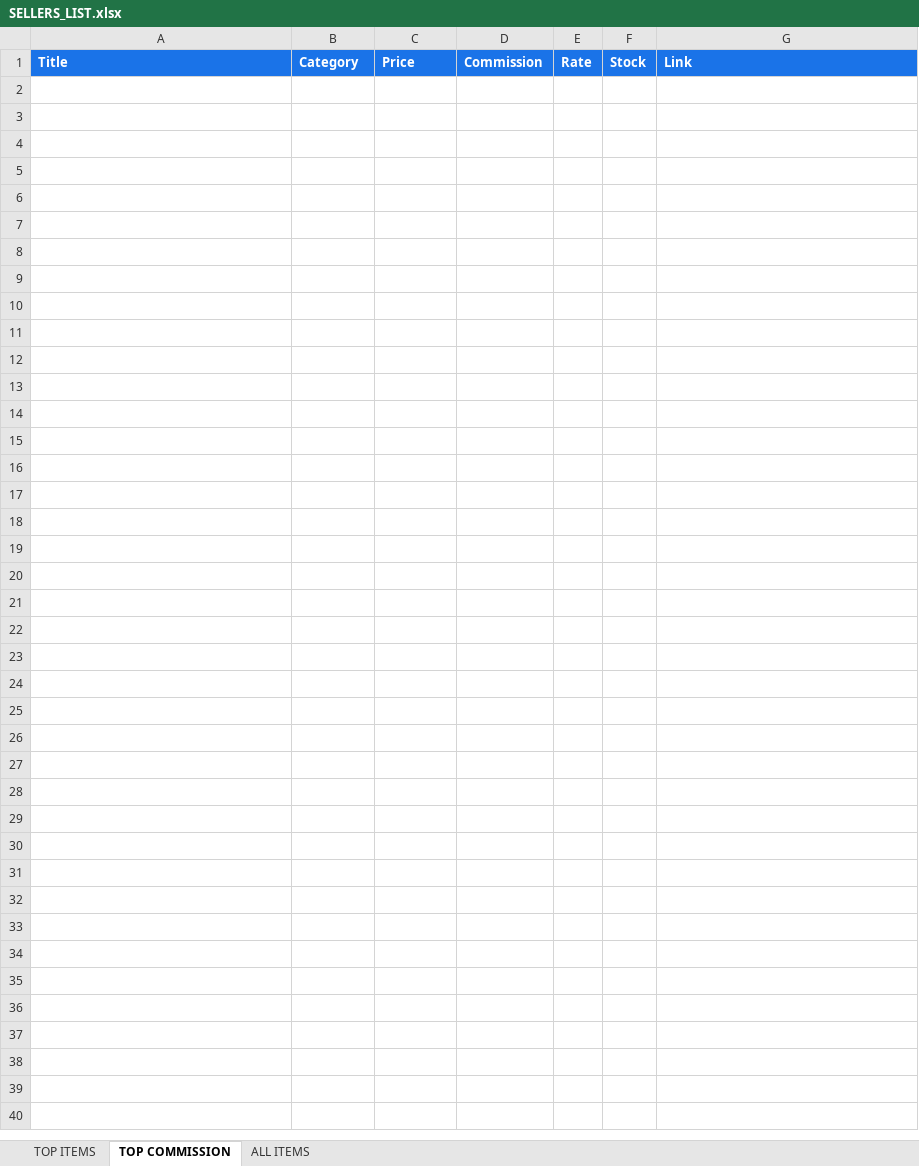
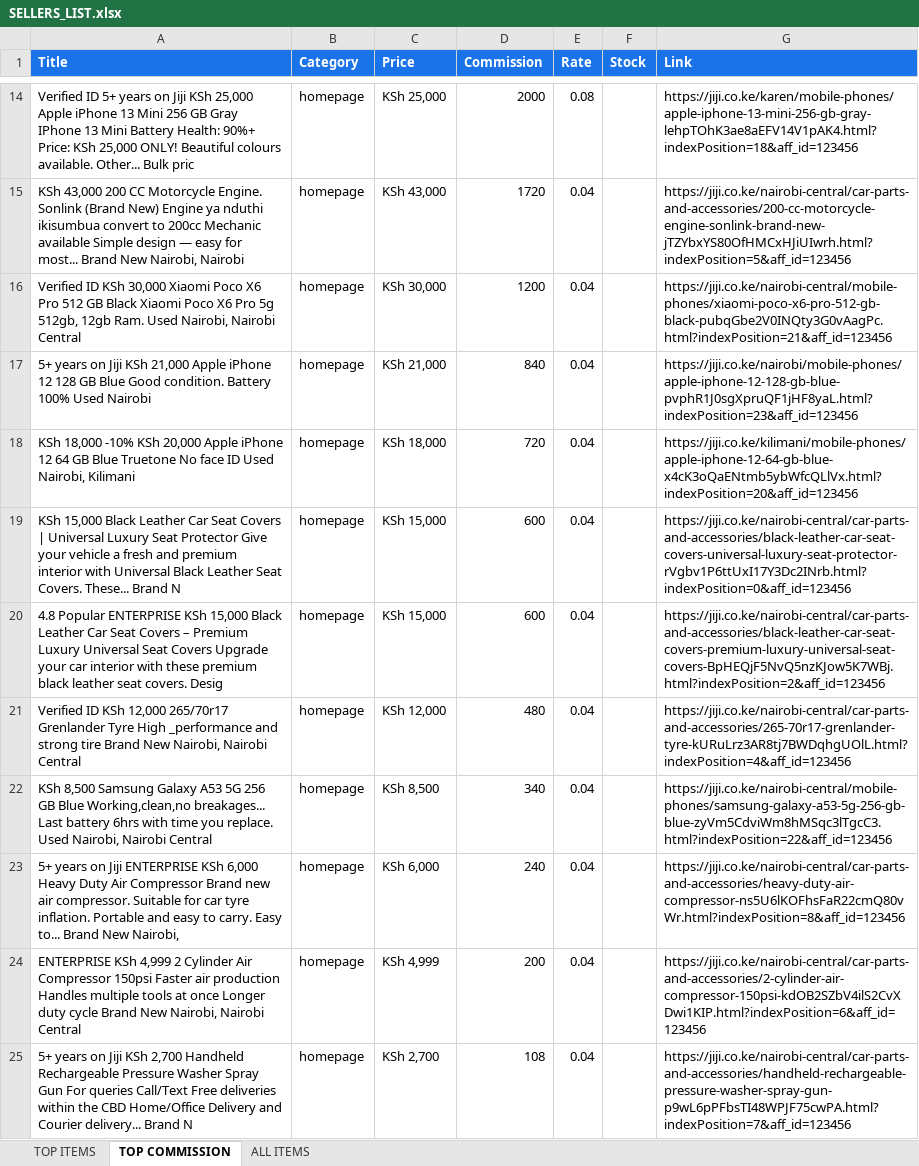
Before and after one commit to princehumphrey740-wq/deals, an Excel workbook: SELLERS_LIST.xlsx, sheet TOP COMMISSION, drawn as a sheet; only a part is shown, gaps mark what is left out; values as stored, in another font and other column widths than the file's, no borders; the diff covers the shown part only; the diff names each change by its address in the sheet, - before the commit and + after, or states it on an @@ line.

Commit message:
Update SELLERS_LIST.xlsx - 28 Nov 2026 13:10

```diff
--- a/SELLERS_LIST.xlsx (sheet TOP COMMISSION)
+++ b/SELLERS_LIST.xlsx (sheet TOP COMMISSION)
+row 14: Verified ID 5+ years on Jiji KSh 25,000 Apple iPhone 13 Mini 256 GB Gray IPhone 13 Mini Battery Health: 90%+ Price: KSh 25,000 ONLY! Beautiful colours available. Other... Bulk pric | homepage | KSh 25,000 | 2000 | 0.08 |  | https://jiji.co.ke/karen/mobile-phones/apple-iphone-13-mini-256-gb-gray-lehpTOhK3ae8aEFV14V1pAK4.html?indexPosition=18&aff_id=123456
+row 15: KSh 43,000 200 CC Motorcycle Engine. Sonlink (Brand New) Engine ya nduthi ikisumbua convert to 200cc Mechanic available Simple design — easy for most... Brand New Nairobi, Nairobi | homepage | KSh 43,000 | 1720 | 0.04 |  | https://jiji.co.ke/nairobi-central/car-parts-and-accessories/200-cc-motorcycle-engine-sonlink-brand-new-jTZYbxYS80OfHMCxHJiUIwrh.html?indexPosition=5&aff_id=123456
+row 16: Verified ID KSh 30,000 Xiaomi Poco X6 Pro 512 GB Black Xiaomi Poco X6 Pro 5g 512gb, 12gb Ram. Used Nairobi, Nairobi Central | homepage | KSh 30,000 | 1200 | 0.04 |  | https://jiji.co.ke/nairobi-central/mobile-phones/xiaomi-poco-x6-pro-512-gb-black-pubqGbe2V0INQty3G0vAagPc.html?indexPosition=21&aff_id=123456
+row 17: 5+ years on Jiji KSh 21,000 Apple iPhone 12 128 GB Blue Good condition. Battery 100% Used Nairobi | homepage | KSh 21,000 | 840 | 0.04 |  | https://jiji.co.ke/nairobi/mobile-phones/apple-iphone-12-128-gb-blue-pvphR1J0sgXpruQF1jHF8yaL.html?indexPosition=23&aff_id=123456
+row 18: KSh 18,000 -10% KSh 20,000 Apple iPhone 12 64 GB Blue Truetone No face ID Used Nairobi, Kilimani | homepage | KSh 18,000 | 720 | 0.04 |  | https://jiji.co.ke/kilimani/mobile-phones/apple-iphone-12-64-gb-blue-x4cK3oQaENtmb5ybWfcQLlVx.html?indexPosition=20&aff_id=123456
+row 19: KSh 15,000 Black Leather Car Seat Covers | Universal Luxury Seat Protector Give your vehicle a fresh and premium interior with Universal Black Leather Seat Covers. These... Brand N | homepage | KSh 15,000 | 600 | 0.04 |  | https://jiji.co.ke/nairobi-central/car-parts-and-accessories/black-leather-car-seat-covers-universal-luxury-seat-protector-rVgbv1P6ttUxI17Y3Dc2INrb.html?indexPosition=0&aff_id=123456
+row 20: 4.8 Popular ENTERPRISE KSh 15,000 Black Leather Car Seat Covers – Premium Luxury Universal Seat Covers Upgrade your car interior with these premium black leather seat covers. Desig | homepage | KSh 15,000 | 600 | 0.04 |  | https://jiji.co.ke/nairobi-central/car-parts-and-accessories/black-leather-car-seat-covers-premium-luxury-universal-seat-covers-BpHEQjF5NvQ5nzKJow5K7WBj.html?indexPosition=2&aff_id=123456
+row 21: Verified ID KSh 12,000 265/70r17 Grenlander Tyre High _performance and strong tire Brand New Nairobi, Nairobi Central | homepage | KSh 12,000 | 480 | 0.04 |  | https://jiji.co.ke/nairobi-central/car-parts-and-accessories/265-70r17-grenlander-tyre-kURuLrz3AR8tj7BWDqhgUOlL.html?indexPosition=4&aff_id=123456
+row 22: KSh 8,500 Samsung Galaxy A53 5G 256 GB Blue Working,clean,no breakages... Last battery 6hrs with time you replace. Used Nairobi, Nairobi Central | homepage | KSh 8,500 | 340 | 0.04 |  | https://jiji.co.ke/nairobi-central/mobile-phones/samsung-galaxy-a53-5g-256-gb-blue-zyVm5CdviWm8hMSqc3lTgcC3.html?indexPosition=22&aff_id=123456
+row 23: 5+ years on Jiji ENTERPRISE KSh 6,000 Heavy Duty Air Compressor Brand new air compressor. Suitable for car tyre inflation. Portable and easy to carry. Easy to... Brand New Nairobi, | homepage | KSh 6,000 | 240 | 0.04 |  | https://jiji.co.ke/nairobi-central/car-parts-and-accessories/heavy-duty-air-compressor-ns5U6lKOFhsFaR22cmQ80vWr.html?indexPosition=8&aff_id=123456
+row 24: ENTERPRISE KSh 4,999 2 Cylinder Air Compressor 150psi Faster air production Handles multiple tools at once Longer duty cycle Brand New Nairobi, Nairobi Central | homepage | KSh 4,999 | 200 | 0.04 |  | https://jiji.co.ke/nairobi-central/car-parts-and-accessories/2-cylinder-air-compressor-150psi-kdOB2SZbV4ilS2CvXDwi1KIP.html?indexPosition=6&aff_id=123456
+row 25: 5+ years on Jiji KSh 2,700 Handheld Rechargeable Pressure Washer Spray Gun For queries Call/Text Free deliveries within the CBD Home/Office Delivery and Courier delivery... Brand N | homepage | KSh 2,700 | 108 | 0.04 |  | https://jiji.co.ke/nairobi-central/car-parts-and-accessories/handheld-rechargeable-pressure-washer-spray-gun-p9wL6pPFbsTI48WPJF75cwPA.html?indexPosition=7&aff_id=123456
```
Also changed, not shown: 12 added rows elsewhere in this sheet, sheet ALL ITEMS, sheet TOP ITEMS.
